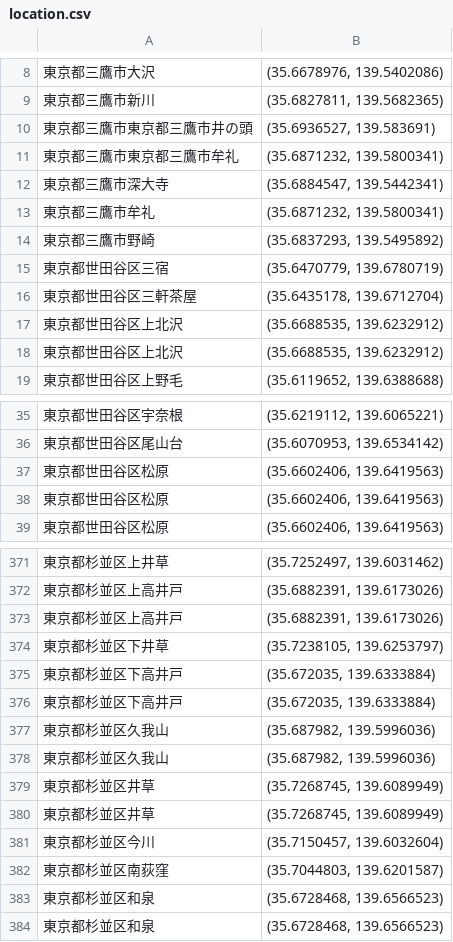
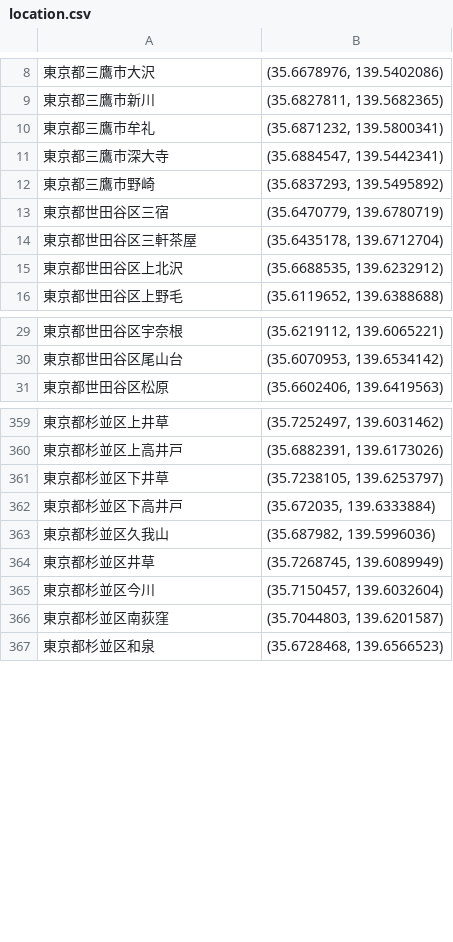
Before and after one commit to m7142yosuke/Tokyo-house-price-prediction-portfolio, a CSV file: data/location.csv, drawn as a sheet; only a part is shown, gaps mark what is left out; the diff covers the shown part only.

Commit message:
Clean duplicates in location.csv

```diff
--- a/data/location.csv
+++ b/data/location.csv
@@ -9,6 +9,4 @@
 東京都三鷹市新川,"(35.6827811, 139.5682365)"
-東京都三鷹市東京都三鷹市井の頭,"(35.6936527, 139.583691)"
-東京都三鷹市東京都三鷹市牟礼,"(35.6871232, 139.5800341)"
+東京都三鷹市牟礼,"(35.6871232, 139.5800341)"
 東京都三鷹市深大寺,"(35.6884547, 139.5442341)"
-東京都三鷹市牟礼,"(35.6871232, 139.5800341)"
 東京都三鷹市野崎,"(35.6837293, 139.5495892)"
@@ -16,2 +14 @@
 東京都世田谷区三軒茶屋,"(35.6435178, 139.6712704)"
-東京都世田谷区上北沢,"(35.6688535, 139.6232912)"
@@ -36,3 +30 @@
 東京都世田谷区尾山台,"(35.6070953, 139.6534142)"
-東京都世田谷区松原,"(35.6602406, 139.6419563)"
-東京都世田谷区松原 ,"(35.6602406, 139.6419563)"
@@ -372,8 +360,4 @@
 東京都杉並区上高井戸,"(35.6882391, 139.6173026)"
-東京都杉並区上高井戸 ,"(35.6882391, 139.6173026)"
 東京都杉並区下井草,"(35.7238105, 139.6253797)"
 東京都杉並区下高井戸,"(35.672035, 139.6333884)"
-東京都杉並区下高井戸 ,"(35.672035, 139.6333884)"
 東京都杉並区久我山,"(35.687982, 139.5996036)"
-東京都杉並区久我山 ,"(35.687982, 139.5996036)"
-東京都杉並区井草,"(35.7268745, 139.6089949)"
@@ -382,2 +366 @@
 東京都杉並区南荻窪,"(35.7044803, 139.6201587)"
-東京都杉並区和泉,"(35.6728468, 139.6566523)"
```
Also changed, not shown: 15 removed rows elsewhere in this file.
